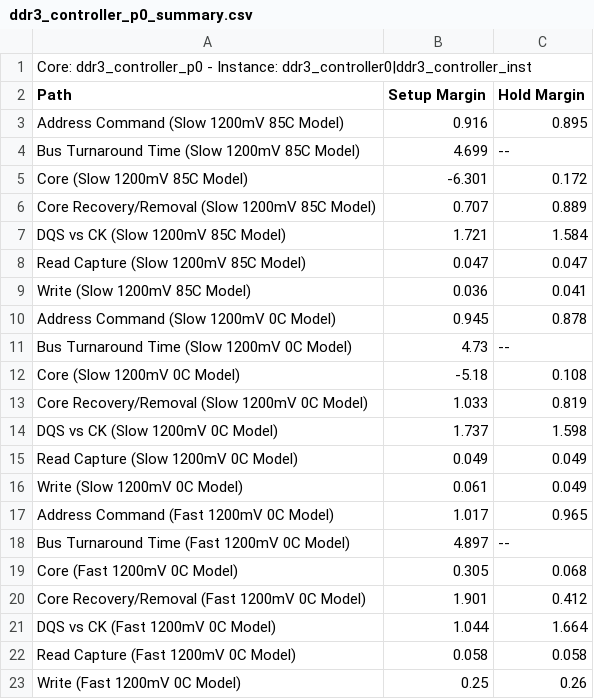
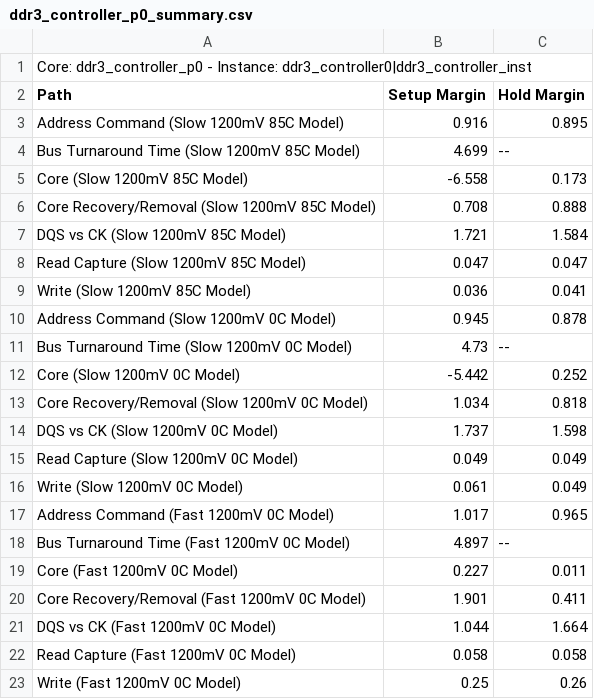
Before and after one commit to xenowing/xenowing, a CSV file: quartus/xenowing/ddr3_controller_p0_summary.csv, drawn as a sheet.

```diff
--- a/quartus/xenowing/ddr3_controller_p0_summary.csv
+++ b/quartus/xenowing/ddr3_controller_p0_summary.csv
@@ -4,4 +4,4 @@ Path, Setup Margin, Hold Margin
 "Bus Turnaround Time (Slow 1200mV 85C Model)",4.699,--
-"Core (Slow 1200mV 85C Model)",-6.301,0.172
-"Core Recovery/Removal (Slow 1200mV 85C Model)",0.707,0.889
+"Core (Slow 1200mV 85C Model)",-6.558,0.173
+"Core Recovery/Removal (Slow 1200mV 85C Model)",0.708,0.888
 "DQS vs CK (Slow 1200mV 85C Model)",1.721,1.584
@@ -11,4 +11,4 @@ Path, Setup Margin, Hold Margin
 "Bus Turnaround Time (Slow 1200mV 0C Model)",4.73,--
-"Core (Slow 1200mV 0C Model)",-5.18,0.108
-"Core Recovery/Removal (Slow 1200mV 0C Model)",1.033,0.819
+"Core (Slow 1200mV 0C Model)",-5.442,0.252
+"Core Recovery/Removal (Slow 1200mV 0C Model)",1.034,0.818
 "DQS vs CK (Slow 1200mV 0C Model)",1.737,1.598
@@ -18,4 +18,4 @@ Path, Setup Margin, Hold Margin
 "Bus Turnaround Time (Fast 1200mV 0C Model)",4.897,--
-"Core (Fast 1200mV 0C Model)",0.305,0.068
-"Core Recovery/Removal (Fast 1200mV 0C Model)",1.901,0.412
+"Core (Fast 1200mV 0C Model)",0.227,0.011
+"Core Recovery/Removal (Fast 1200mV 0C Model)",1.901,0.411
 "DQS vs CK (Fast 1200mV 0C Model)",1.044,1.664
```
Also changed, not shown: 4 other files.
